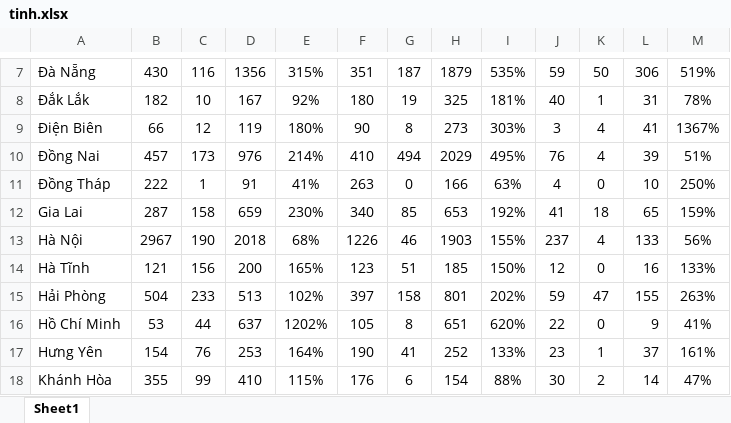
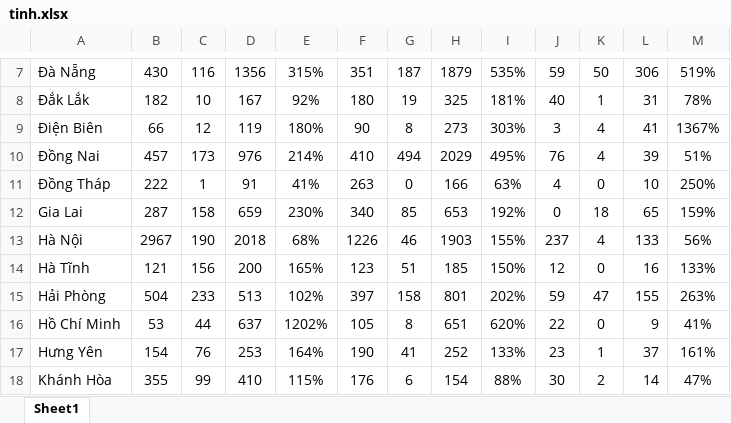
Before and after one commit to hienphamgit/thongkenhaplieu, an Excel workbook: tinh.xlsx, sheet Sheet1, drawn as a sheet; only a part is shown, gaps mark what is left out; values as stored, in another font and other column widths than the file's, no borders; the diff names each change by its address in the sheet, - before the commit and + after, or states it on an @@ line.

```diff
--- a/tinh.xlsx (sheet Sheet1)
+++ b/tinh.xlsx (sheet Sheet1)
-J12: 41
+J12: 0
```
Also changed, not shown: khuvuc.xlsx, 1 other file.
